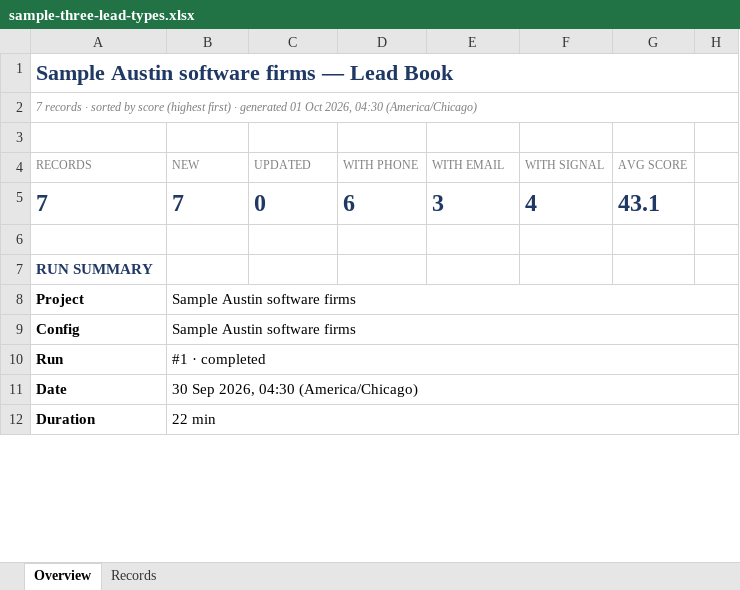
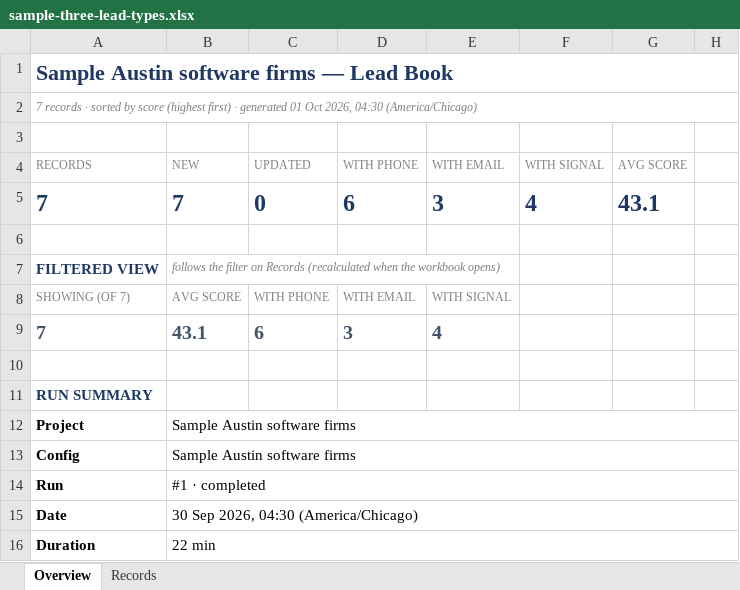
Before and after one commit to swayam-skillminds/skillminds-leadgen, an Excel workbook: docs/samples/sample-three-lead-types.xlsx, sheet Overview, drawn as a sheet; only a part is shown; values as stored, in another font and other column widths than the file's, no borders; conditional formats not drawn; the diff names each change by its address in the sheet, - before the commit and + after, or states it on an @@ line.

```diff
--- a/docs/samples/sample-three-lead-types.xlsx (sheet Overview)
+++ b/docs/samples/sample-three-lead-types.xlsx (sheet Overview)
+row 7: FILTERED VIEW | follows the filter on Records (recalculated when the workbook opens)
+row 8: SHOWING (OF 7) | AVG SCORE | WITH PHONE | WITH EMAIL | WITH SIGNAL
+row 9: 7 | 43.1 | 6 | 3 | 4
+row 10: (empty)
```
Also changed, not shown: docs/samples/sample-empty-run.xlsx, docs/samples/sample-local-business.xlsx, 9 other files.
